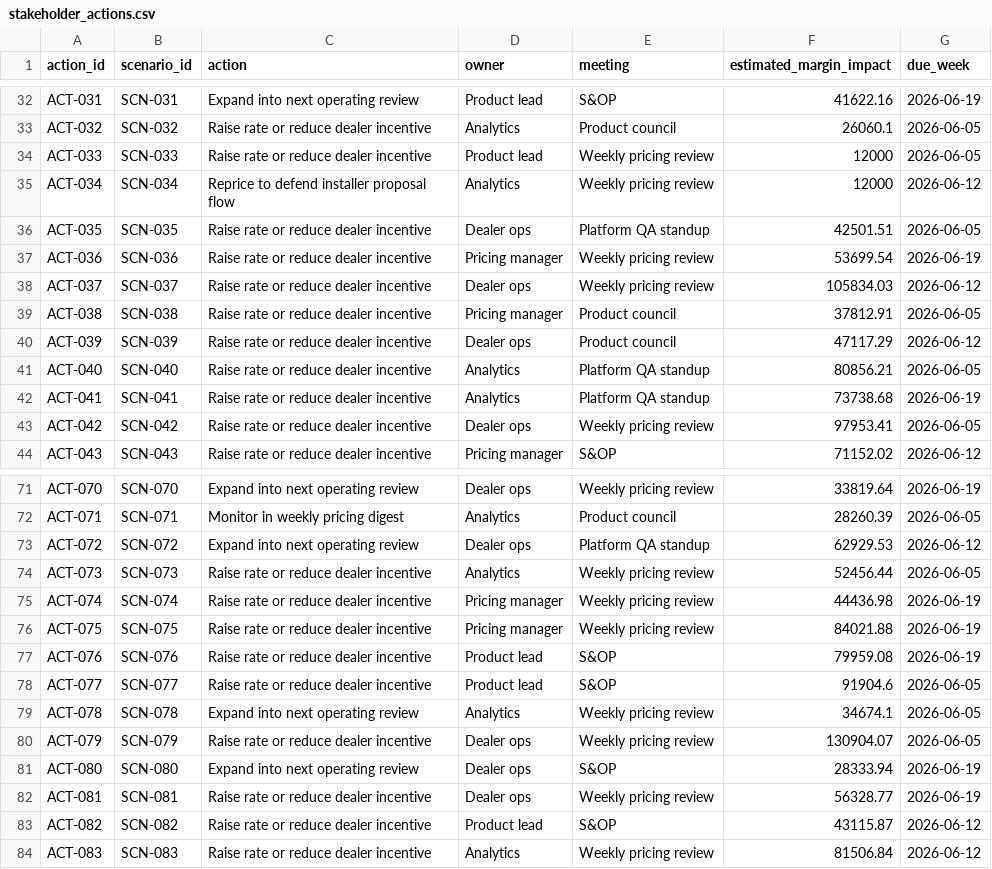
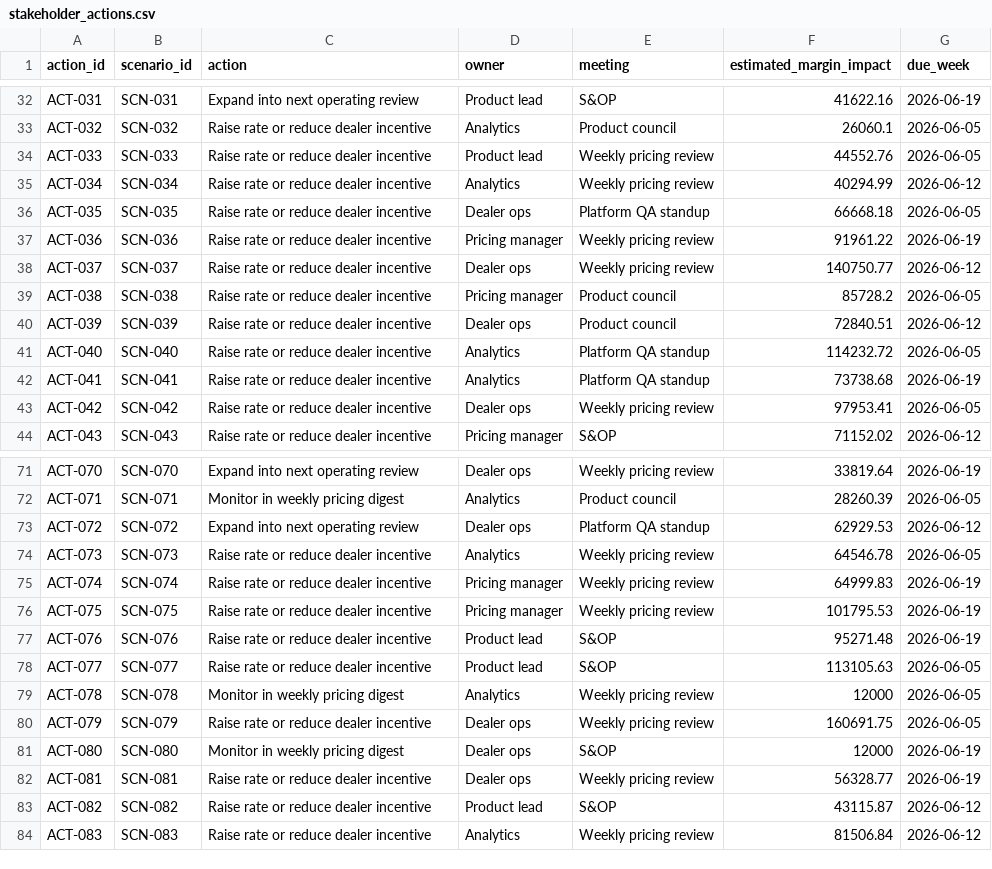
Before and after one commit to Saurav-Kanegaonkar/Solar-Finance-Pricing-Product-Lab, a CSV file: data/stakeholder_actions.csv, drawn as a sheet; only a part is shown, gaps mark what is left out; the diff covers the shown part only.

```diff
--- a/data/stakeholder_actions.csv
+++ b/data/stakeholder_actions.csv
@@ -33,10 +33,10 @@ ACT-031,SCN-031,Expand into next operating review,Product lead,S&OP,41622.16,202
 ACT-032,SCN-032,Raise rate or reduce dealer incentive,Analytics,Product council,26060.1,2026-06-05
-ACT-033,SCN-033,Raise rate or reduce dealer incentive,Product lead,Weekly pricing review,12000,2026-06-05
-ACT-034,SCN-034,Reprice to defend installer proposal flow,Analytics,Weekly pricing review,12000,2026-06-12
-ACT-035,SCN-035,Raise rate or reduce dealer incentive,Dealer ops,Platform QA standup,42501.51,2026-06-05
-ACT-036,SCN-036,Raise rate or reduce dealer incentive,Pricing manager,Weekly pricing review,53699.54,2026-06-19
-ACT-037,SCN-037,Raise rate or reduce dealer incentive,Dealer ops,Weekly pricing review,105834.03,2026-06-12
-ACT-038,SCN-038,Raise rate or reduce dealer incentive,Pricing manager,Product council,37812.91,2026-06-05
-ACT-039,SCN-039,Raise rate or reduce dealer incentive,Dealer ops,Product council,47117.29,2026-06-12
-ACT-040,SCN-040,Raise rate or reduce dealer incentive,Analytics,Platform QA standup,80856.21,2026-06-05
+ACT-033,SCN-033,Raise rate or reduce dealer incentive,Product lead,Weekly pricing review,44552.76,2026-06-05
+ACT-034,SCN-034,Raise rate or reduce dealer incentive,Analytics,Weekly pricing review,40294.99,2026-06-12
+ACT-035,SCN-035,Raise rate or reduce dealer incentive,Dealer ops,Platform QA standup,66668.18,2026-06-05
+ACT-036,SCN-036,Raise rate or reduce dealer incentive,Pricing manager,Weekly pricing review,91961.22,2026-06-19
+ACT-037,SCN-037,Raise rate or reduce dealer incentive,Dealer ops,Weekly pricing review,140750.77,2026-06-12
+ACT-038,SCN-038,Raise rate or reduce dealer incentive,Pricing manager,Product council,85728.2,2026-06-05
+ACT-039,SCN-039,Raise rate or reduce dealer incentive,Dealer ops,Product council,72840.51,2026-06-12
+ACT-040,SCN-040,Raise rate or reduce dealer incentive,Analytics,Platform QA standup,114232.72,2026-06-05
 ACT-041,SCN-041,Raise rate or reduce dealer incentive,Analytics,Platform QA standup,73738.68,2026-06-19
@@ -73,10 +73,10 @@ ACT-071,SCN-071,Monitor in weekly pricing digest,Analytics,Product council,28260
 ACT-072,SCN-072,Expand into next operating review,Dealer ops,Platform QA standup,62929.53,2026-06-12
-ACT-073,SCN-073,Raise rate or reduce dealer incentive,Analytics,Weekly pricing review,52456.44,2026-06-05
-ACT-074,SCN-074,Raise rate or reduce dealer incentive,Pricing manager,Weekly pricing review,44436.98,2026-06-19
-ACT-075,SCN-075,Raise rate or reduce dealer incentive,Pricing manager,Weekly pricing review,84021.88,2026-06-19
-ACT-076,SCN-076,Raise rate or reduce dealer incentive,Product lead,S&OP,79959.08,2026-06-19
-ACT-077,SCN-077,Raise rate or reduce dealer incentive,Product lead,S&OP,91904.6,2026-06-05
-ACT-078,SCN-078,Expand into next operating review,Analytics,Weekly pricing review,34674.1,2026-06-05
-ACT-079,SCN-079,Raise rate or reduce dealer incentive,Dealer ops,Weekly pricing review,130904.07,2026-06-05
-ACT-080,SCN-080,Expand into next operating review,Dealer ops,S&OP,28333.94,2026-06-19
+ACT-073,SCN-073,Raise rate or reduce dealer incentive,Analytics,Weekly pricing review,64546.78,2026-06-05
+ACT-074,SCN-074,Raise rate or reduce dealer incentive,Pricing manager,Weekly pricing review,64999.83,2026-06-19
+ACT-075,SCN-075,Raise rate or reduce dealer incentive,Pricing manager,Weekly pricing review,101795.53,2026-06-19
+ACT-076,SCN-076,Raise rate or reduce dealer incentive,Product lead,S&OP,95271.48,2026-06-19
+ACT-077,SCN-077,Raise rate or reduce dealer incentive,Product lead,S&OP,113105.63,2026-06-05
+ACT-078,SCN-078,Monitor in weekly pricing digest,Analytics,Weekly pricing review,12000,2026-06-05
+ACT-079,SCN-079,Raise rate or reduce dealer incentive,Dealer ops,Weekly pricing review,160691.75,2026-06-05
+ACT-080,SCN-080,Monitor in weekly pricing digest,Dealer ops,S&OP,12000,2026-06-19
 ACT-081,SCN-081,Raise rate or reduce dealer incentive,Dealer ops,Weekly pricing review,56328.77,2026-06-19
```
Also changed, not shown: 41 edited cells elsewhere in this file, analysis/outputs/market_expansion_queue.csv, analysis/outputs/rate_card_actions.csv, 22 other files.
